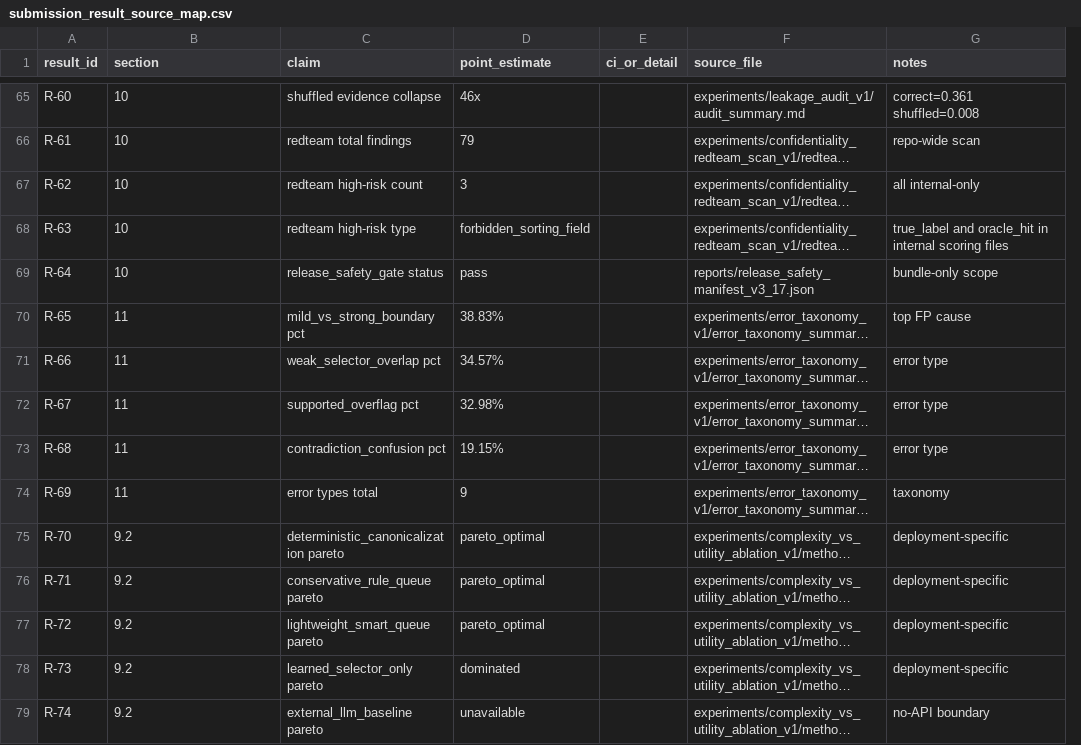
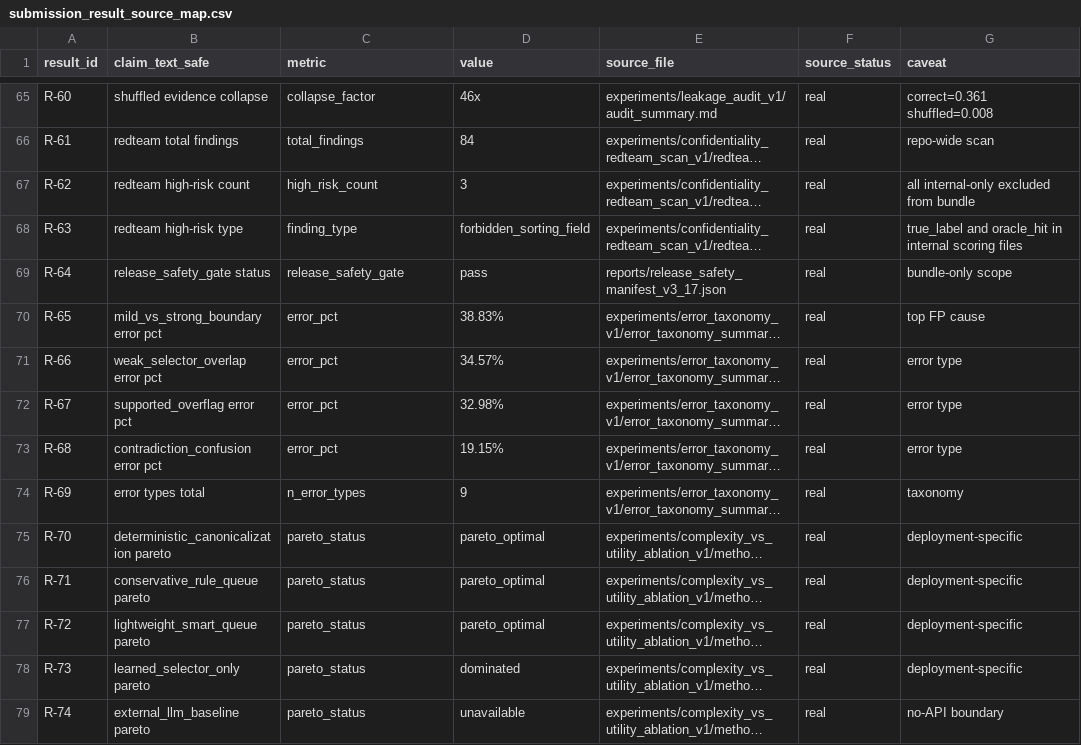
Before and after one commit to walshjohnathan2651997-commits/OCN, a CSV file: release_bundles/v3_17_confidential_public/paper_assets/v3_17_confidential/submission_result_source_map.csv, drawn as a sheet; only a part is shown, gaps mark what is left out; long unchanged cells end in …; removed rows and columns are numbered as before the commit, all else as after; the diff covers the shown part only; the diff names each change by its address in the sheet, - before the commit and + after, or states it on an @@ line.

```diff
--- a/release_bundles/v3_17_confidential_public/paper_assets/v3_17_confidential/submission_result_source_map.csv
+++ b/release_bundles/v3_17_confidential_public/paper_assets/v3_17_confidential/submission_result_source_map.csv
-column E (ci_or_detail), empty
+column F (source_status), rows 65-79: all real
-B1: section
+B1: claim_text_safe
-C1: claim
+C1: metric
-D1: point_estimate
+D1: value
-G1: notes
+G1: caveat
-B65 (claim_text_safe): 10
+B65 (claim_text_safe): shuffled evidence collapse
-C65 (metric): shuffled evidence collapse
+C65 (metric): collapse_factor
-B66 (claim_text_safe): 10
+B66 (claim_text_safe): redteam total findings
-C66 (metric): redteam total findings
+C66 (metric): total_findings
-D66 (value): 79
+D66 (value): 84
-B67 (claim_text_safe): 10
+B67 (claim_text_safe): redteam high-risk count
-C67 (metric): redteam high-risk count
+C67 (metric): high_risk_count
-G67 (caveat): all internal-only
+G67 (caveat): all internal-only excluded from bundle
-B68 (claim_text_safe): 10
+B68 (claim_text_safe): redteam high-risk type
-C68 (metric): redteam high-risk type
+C68 (metric): finding_type
-B69 (claim_text_safe): 10
+B69 (claim_text_safe): release_safety_gate status
-C69 (metric): release_safety_gate status
+C69 (metric): release_safety_gate
-B70 (claim_text_safe): 11
+B70 (claim_text_safe): mild_vs_strong_boundary error pct
-C70 (metric): mild_vs_strong_boundary pct
+C70 (metric): error_pct
-B71 (claim_text_safe): 11
+B71 (claim_text_safe): weak_selector_overlap error pct
-C71 (metric): weak_selector_overlap pct
+C71 (metric): error_pct
-B72 (claim_text_safe): 11
+B72 (claim_text_safe): supported_overflag error pct
-C72 (metric): supported_overflag pct
+C72 (metric): error_pct
-B73 (claim_text_safe): 11
+B73 (claim_text_safe): contradiction_confusion error pct
-C73 (metric): contradiction_confusion pct
+C73 (metric): error_pct
-B74 (claim_text_safe): 11
+B74 (claim_text_safe): error types total
-C74 (metric): error types total
+C74 (metric): n_error_types
-B75 (claim_text_safe): 9.2
+B75 (claim_text_safe): deterministic_canonicalization pareto
-C75 (metric): deterministic_canonicalization pareto
+C75 (metric): pareto_status
-B76 (claim_text_safe): 9.2
+B76 (claim_text_safe): conservative_rule_queue pareto
-C76 (metric): conservative_rule_queue pareto
+C76 (metric): pareto_status
-B77 (claim_text_safe): 9.2
+B77 (claim_text_safe): lightweight_smart_queue pareto
-C77 (metric): lightweight_smart_queue pareto
+C77 (metric): pareto_status
-B78 (claim_text_safe): 9.2
+B78 (claim_text_safe): learned_selector_only pareto
-C78 (metric): learned_selector_only pareto
+C78 (metric): pareto_status
-B79 (claim_text_safe): 9.2
+B79 (claim_text_safe): external_llm_baseline pareto
-C79 (metric): external_llm_baseline pareto
+C79 (metric): pareto_status
```
Also changed, not shown: 140 edited cells elsewhere in this file, paper_assets/v3_17_confidential/submission_result_source_map.csv, reports/legacy_narrative_scan_v3_17.csv, 27 other files.
